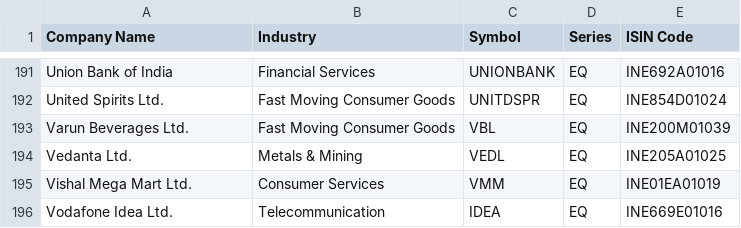
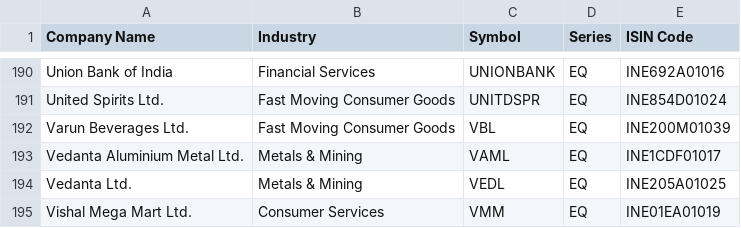
Before and after one commit to jayanigupta/nse-dashboard-v2, a CSV file: nifty200.csv, drawn as a sheet; only a part is shown, gaps mark what is left out; the shorter side is filled out with more unchanged rows; the diff covers the shown part only.

```diff
--- a/nifty200.csv
+++ b/nifty200.csv
@@ -193,2 +192,3 @@ United Spirits Ltd.,Fast Moving Consumer Goods,UNITDSPR,EQ,INE854D01024
 Varun Beverages Ltd.,Fast Moving Consumer Goods,VBL,EQ,INE200M01039
+Vedanta Aluminium Metal Ltd.,Metals & Mining,VAML,EQ,INE1CDF01017
 Vedanta Ltd.,Metals & Mining,VEDL,EQ,INE205A01025
```
Also changed, not shown: 6 added rows and 7 removed rows elsewhere in this file, avg_volume.csv, avg_volume_1m.csv, 3 other files.
